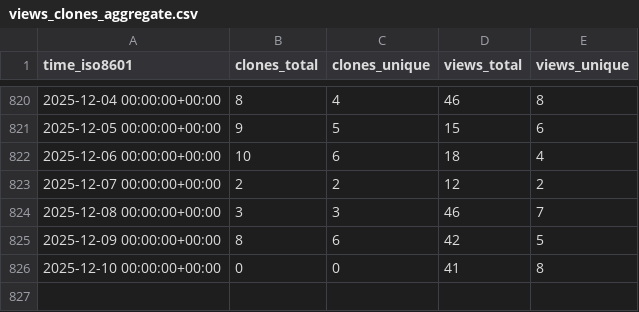
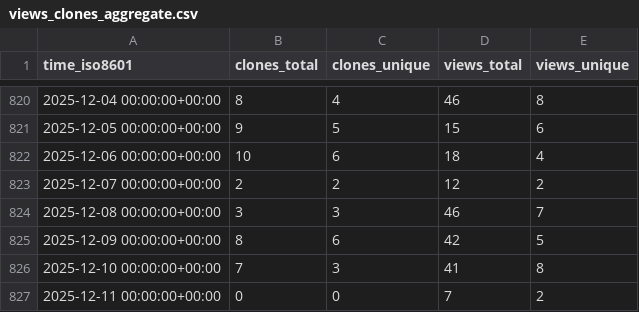
Before and after one commit to Ash-codes18/Lpu-colab-CPP-DSA-Soln, a CSV file: Ash-codes18/Lpu-colab-CPP-DSA-Soln/ghrs-data/views_clones_aggregate.csv, drawn as a sheet; only a part is shown, gaps mark what is left out.

```diff
--- a/Ash-codes18/Lpu-colab-CPP-DSA-Soln/ghrs-data/views_clones_aggregate.csv
+++ b/Ash-codes18/Lpu-colab-CPP-DSA-Soln/ghrs-data/views_clones_aggregate.csv
@@ -825,2 +825,3 @@ time_iso8601,clones_total,clones_unique,views_total,views_unique
 2025-12-09 00:00:00+00:00,8,6,42,5
-2025-12-10 00:00:00+00:00,0,0,41,8
+2025-12-10 00:00:00+00:00,7,3,41,8
+2025-12-11 00:00:00+00:00,0,0,7,2
```
Also changed, not shown: 1 other file.
